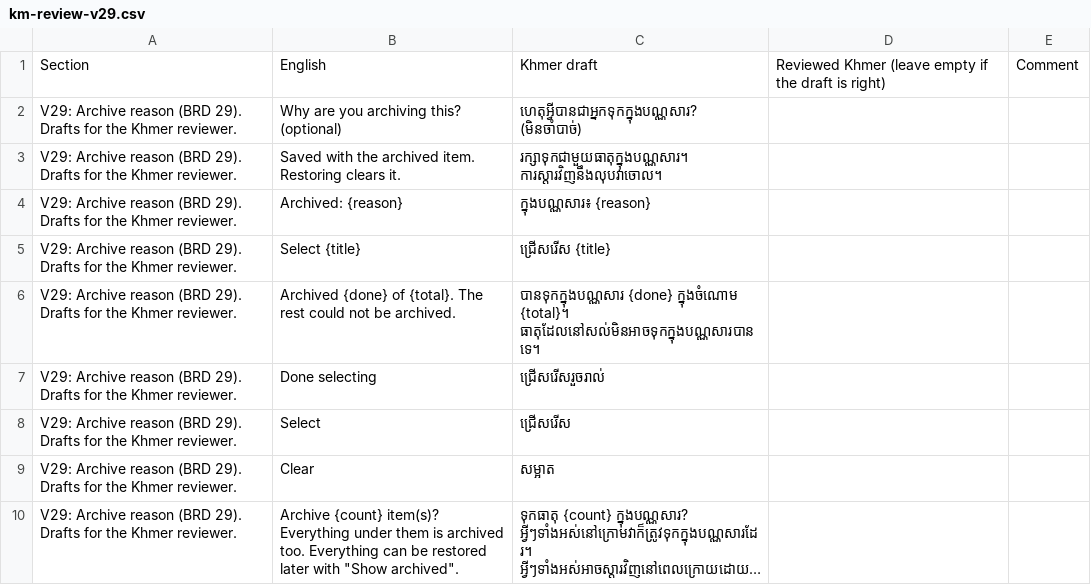
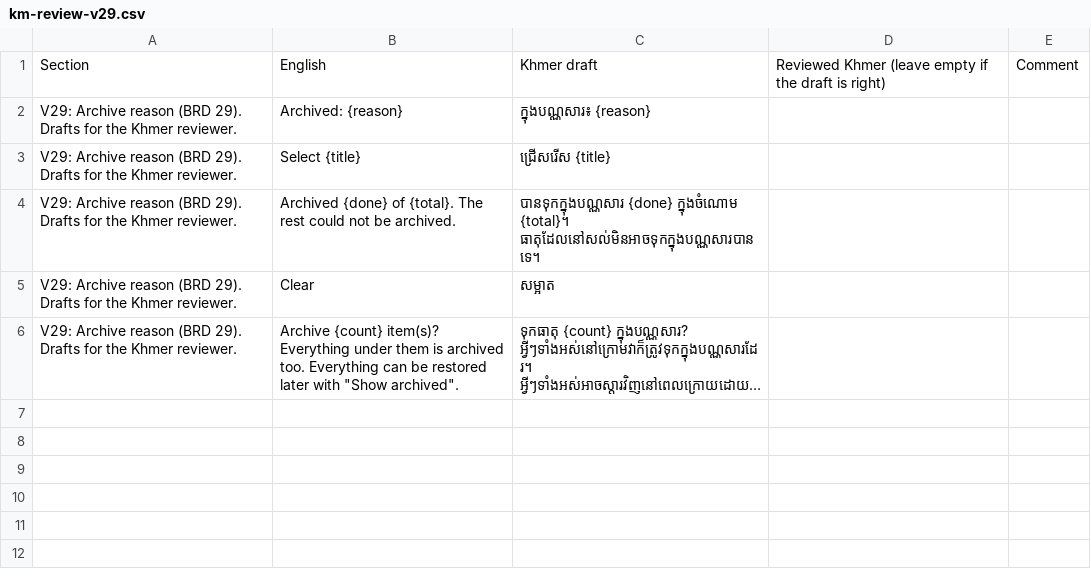
Before and after one commit to Sot-Sirymony/vmap-sys, a CSV file: docs/km-review-v29.csv, drawn as a sheet; long unchanged cells end in ….

```diff
--- a/docs/km-review-v29.csv
+++ b/docs/km-review-v29.csv
@@ -1,4 +1,2 @@
 "Section","English","Khmer draft","Reviewed Khmer (leave empty if the draft is right)","Comment"
-"V29: Archive reason (BRD 29). Drafts for the Khmer reviewer.","Why are you archiving this? (optional)","ហេតុអ្វីបានជាអ្នកទុកក្នុងបណ្ណសារ? (មិនចាំបាច់)","",""
-"V29: Archive reason (BRD 29). Drafts for the Khmer reviewer.","Saved with the archived item. Restoring clears it.","រក្សាទុកជាមួយធាតុក្នុងបណ្ណសារ។ ការស្តារវិញនឹងលុបវាចោល។","",""
 "V29: Archive reason (BRD 29). Drafts for the Khmer reviewer.","Archived: {reason}","ក្នុងបណ្ណសារ៖ {reason}","",""
@@ -6,4 +4,2 @@
 "V29: Archive reason (BRD 29). Drafts for the Khmer reviewer.","Archived {done} of {total}. The rest could not be archived.","បានទុកក្នុងបណ្ណសារ {done} ក្នុងចំណោម {total}។ ធាតុដែលនៅសល់មិនអាចទុកក្នុងបណ្ណសារបានទេ។","",""
-"V29: Archive reason (BRD 29). Drafts for the Khmer reviewer.","Done selecting","ជ្រើសរើសរួចរាល់","",""
-"V29: Archive reason (BRD 29). Drafts for the Khmer reviewer.","Select","ជ្រើសរើស","",""
 "V29: Archive reason (BRD 29). Drafts for the Khmer reviewer.","Clear","សម្អាត","",""
```
Also changed, not shown: 20 other files.
